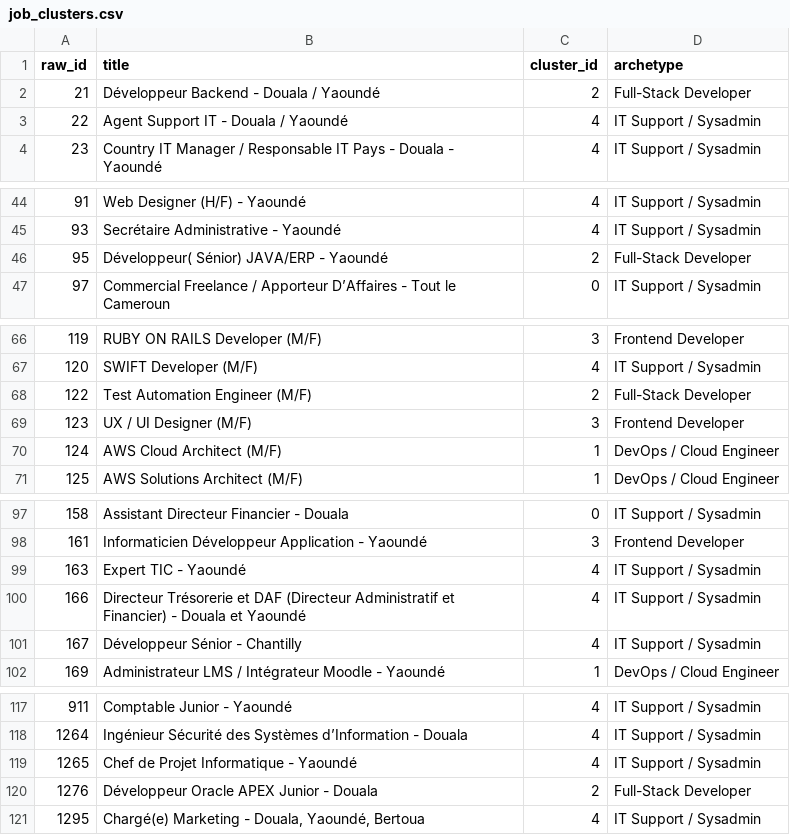
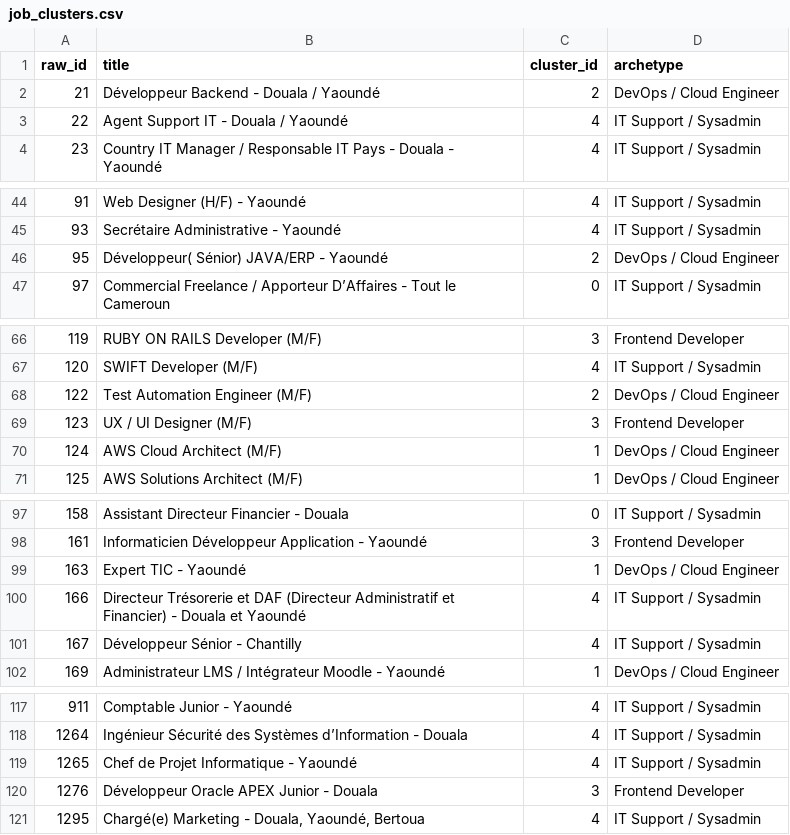
Before and after one commit to AKWOKING/cameroon-job-miner, a CSV file: data/exports/job_clusters.csv, drawn as a sheet; only a part is shown, gaps mark what is left out; the diff covers the shown part only.

```diff
--- a/data/exports/job_clusters.csv
+++ b/data/exports/job_clusters.csv
@@ -1,3 +1,3 @@
 raw_id,title,cluster_id,archetype
-21,Développeur Backend - Douala / Yaoundé,2,Full-Stack Developer
+21,Développeur Backend - Douala / Yaoundé,2,DevOps / Cloud Engineer
 22,Agent Support IT - Douala / Yaoundé,4,IT Support / Sysadmin
@@ -45,3 +45,3 @@
 93,Secrétaire Administrative - Yaoundé,4,IT Support / Sysadmin
-95,Développeur( Sénior) JAVA/ERP - Yaoundé,2,Full-Stack Developer
+95,Développeur( Sénior) JAVA/ERP - Yaoundé,2,DevOps / Cloud Engineer
 97,Commercial Freelance / Apporteur D’Affaires - Tout le Cameroun,0,IT Support / Sysadmin
@@ -67,3 +67,3 @@
 120,SWIFT Developer (M/F),4,IT Support / Sysadmin
-122,Test Automation Engineer (M/F),2,Full-Stack Developer
+122,Test Automation Engineer (M/F),2,DevOps / Cloud Engineer
 123,UX / UI Designer (M/F),3,Frontend Developer
@@ -98,3 +98,3 @@
 161,Informaticien Développeur Application - Yaoundé,3,Frontend Developer
-163,Expert TIC - Yaoundé,4,IT Support / Sysadmin
+163,Expert TIC - Yaoundé,1,DevOps / Cloud Engineer
 166,Directeur Trésorerie et DAF (Directeur Administratif et Financier) - Douala et Yaoundé,4,IT Support / Sysadmin
@@ -119,3 +119,3 @@
 1265,Chef de Projet Informatique - Yaoundé,4,IT Support / Sysadmin
-1276,Développeur Oracle APEX Junior - Douala,2,Full-Stack Developer
+1276,Développeur Oracle APEX Junior - Douala,3,Frontend Developer
 1295,"Chargé(e) Marketing - Douala, Yaoundé, Bertoua",4,IT Support / Sysadmin
```
Also changed, not shown: 17 edited cells elsewhere in this file, data/exports/association_rules.csv, data/exports/cluster_profiles.csv, 1 other file.
